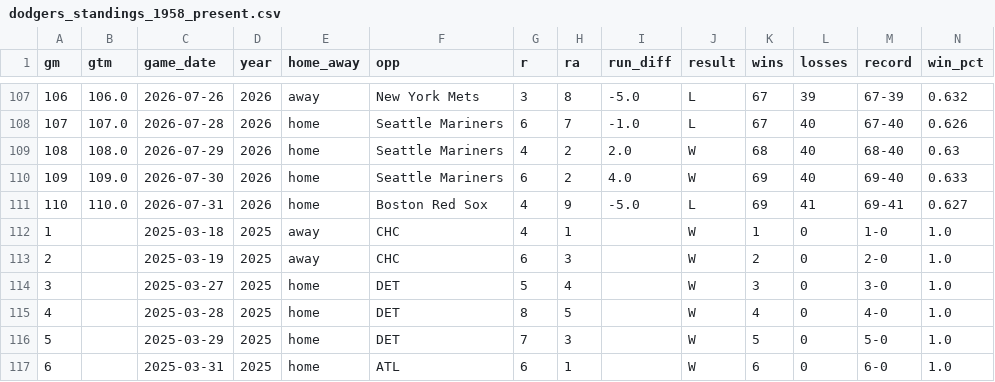
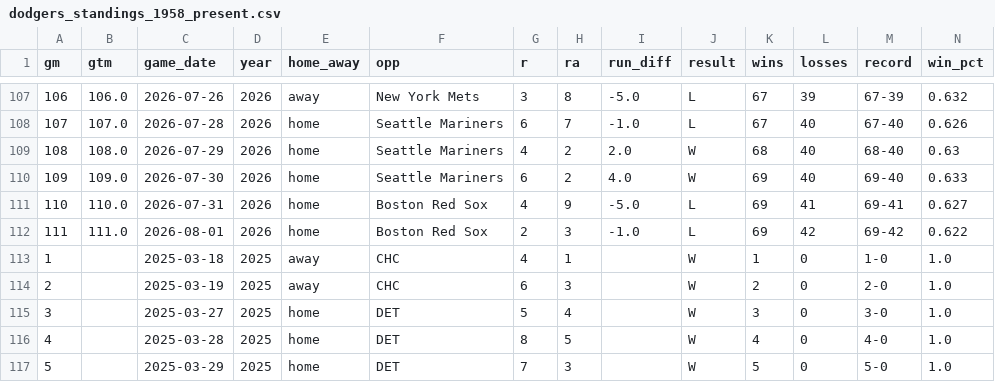
Before and after one commit to stiles/dodgers, a CSV file: data/standings/dodgers_standings_1958_present.csv, drawn as a sheet; only a part is shown, gaps mark what is left out; the shorter side is filled out with more unchanged rows; rows hold the shown columns only; the diff names each change by its address in the sheet, - before the commit and + after, or states it on an @@ line.

Commit message:
Automated update of Dodgers data, visuals

```diff
--- a/data/standings/dodgers_standings_1958_present.csv
+++ b/data/standings/dodgers_standings_1958_present.csv
+row 112: 111 | 111.0 | 2026-08-01 | 2026 | home | Boston Red Sox | 2 | 3 | -1.0 | L | 69 | 42 | 69-42 | 0.622
```
Also changed, not shown: data/standings/dodgers_standings_1958_present_optimized.csv, 16 other files.
